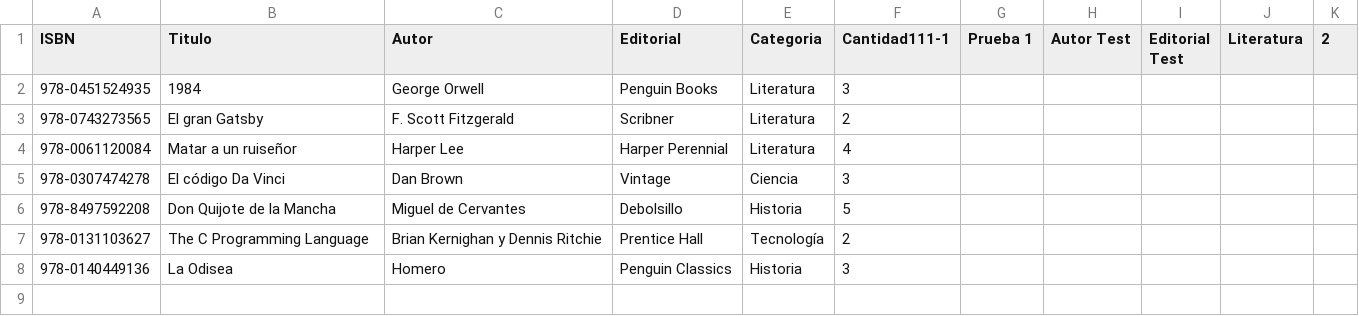
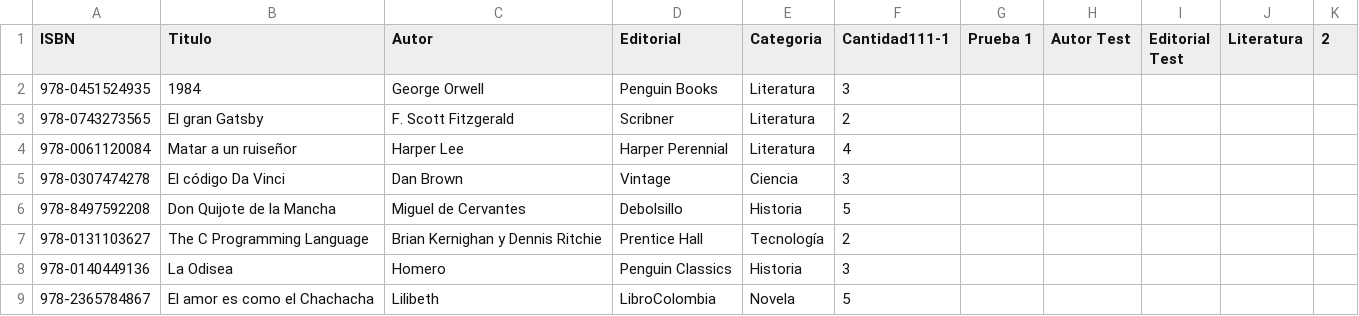
Before and after one commit to LeonardoCarvajal927/Progrmacion_3, a CSV file: Segundo Corte/BibliotecaApp/BibliotecaApp/bin/Debug/libros.csv, drawn as a sheet; the diff names each change by its address in the sheet, - before the commit and + after, or states it on an @@ line.

```diff
--- a/Segundo Corte/BibliotecaApp/BibliotecaApp/bin/Debug/libros.csv
+++ b/Segundo Corte/BibliotecaApp/BibliotecaApp/bin/Debug/libros.csv
+row 9: 978-2365784867 | El amor es como el Chachacha | Lilibeth | LibroColombia | Novela | 5
```
Also changed, not shown: Segundo Corte/BibliotecaApp/BibliotecaApp/bin/Debug/devoluciones.csv, 2 other files.
